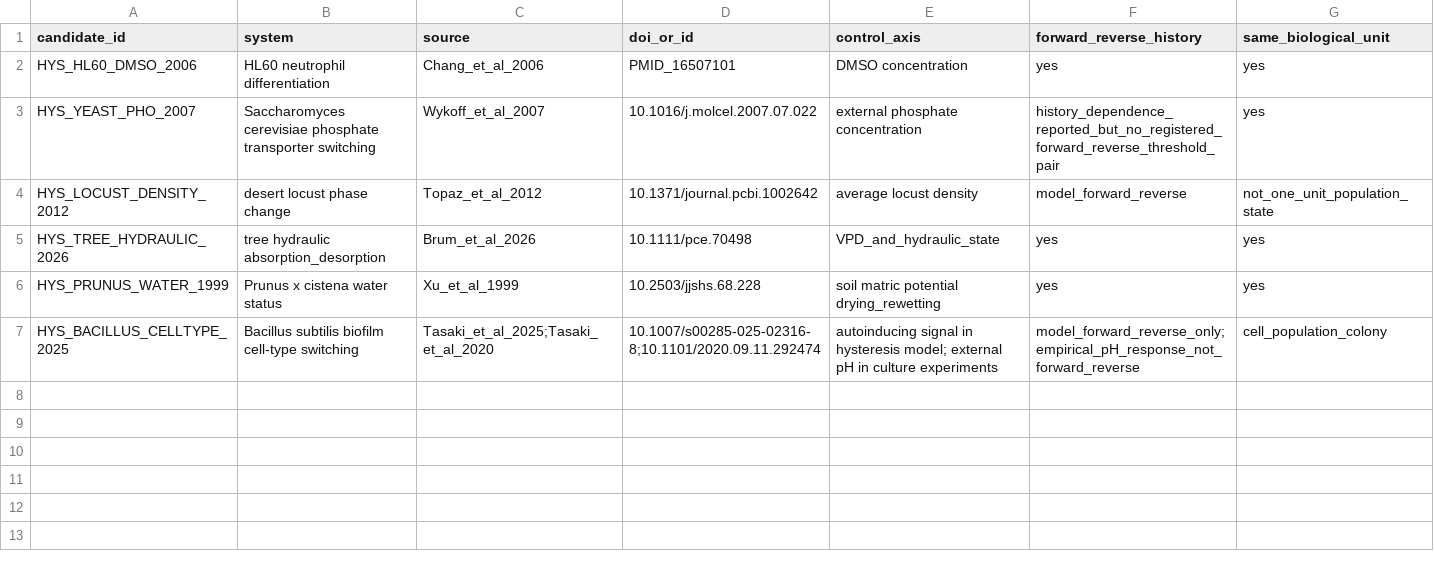
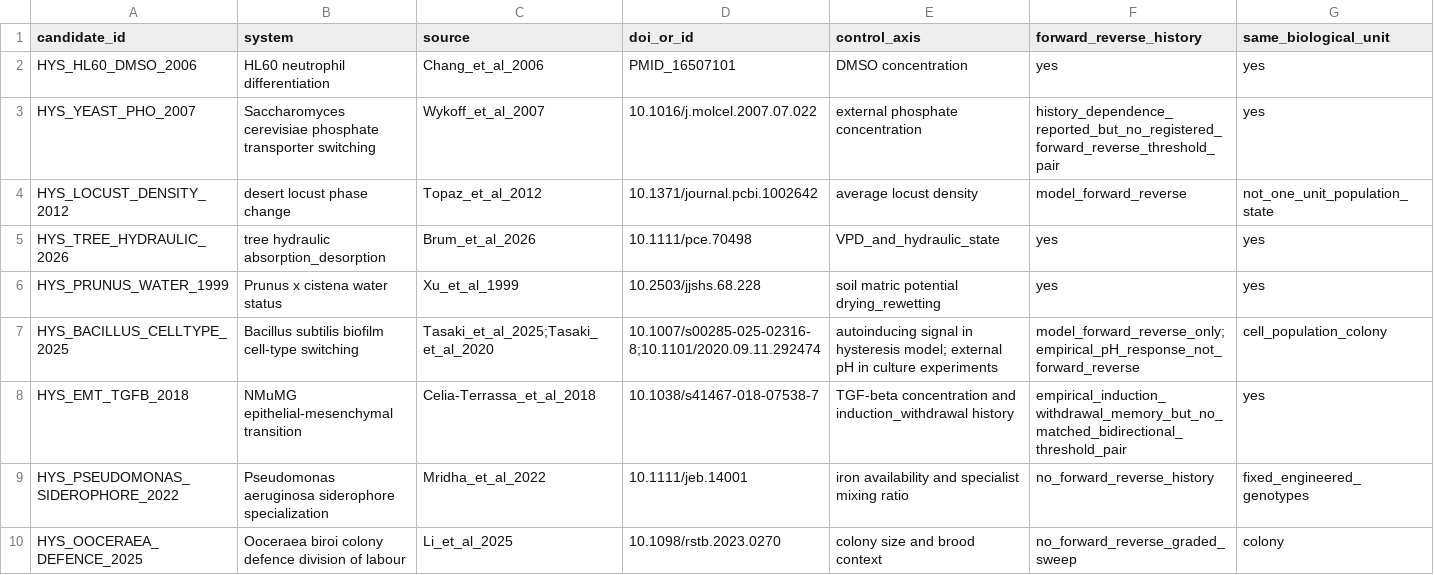
Before and after one commit to zuizui0223/balance, a CSV file: data/BALANCE_HYSTERESIS_CANDIDATE_AUDIT_V1.csv, drawn as a sheet; only a part is shown; rows hold the shown columns only; the diff names each change by its address in the sheet, - before the commit and + after, or states it on an @@ line.

Commit message:
Expand strict hysteresis near-miss audit

```diff
--- a/data/BALANCE_HYSTERESIS_CANDIDATE_AUDIT_V1.csv
+++ b/data/BALANCE_HYSTERESIS_CANDIDATE_AUDIT_V1.csv
+row 8: HYS_EMT_TGFB_2018 | NMuMG epithelial-mesenchymal transition | Celia-Terrassa_et_al_2018 | 10.1038/s41467-018-07538-7 | TGF-beta concentration and induction_withdrawal history | empirical_induction_withdrawal_memory_but_no_matched_bidirectional_threshold_pair | yes
+row 9: HYS_PSEUDOMONAS_SIDEROPHORE_2022 | Pseudomonas aeruginosa siderophore specialization | Mridha_et_al_2022 | 10.1111/jeb.14001 | iron availability and specialist mixing ratio | no_forward_reverse_history | fixed_engineered_genotypes
+row 10: HYS_OOCERAEA_DEFENCE_2025 | Ooceraea biroi colony defence division of labour | Li_et_al_2025 | 10.1098/rstb.2023.0270 | colony size and brood context | no_forward_reverse_graded_sweep | colony
```
